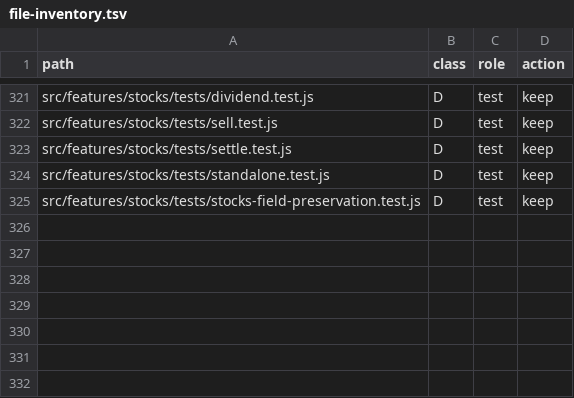
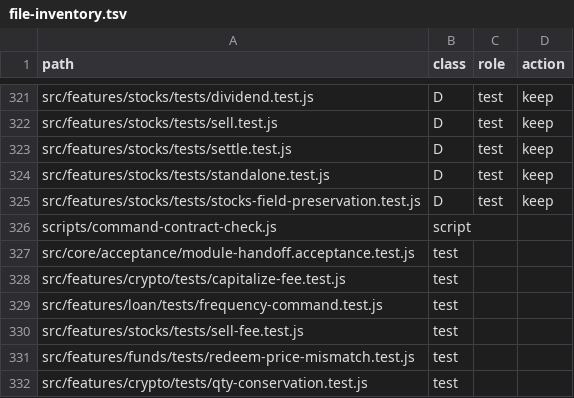
Before and after one commit to hamedalinejad/Personal-FI, a TSV file: docs/core/file-inventory.tsv, drawn as a sheet; only a part is shown, gaps mark what is left out; the diff names each change by its address in the sheet, - before the commit and + after, or states it on an @@ line.

Commit message:
fix(audit): close BUG-001–016 financial and gate defects
- funds.redeem: reject inconsistent transactionPrice vs proceedsTotal
- crypto.buy: enforce reduce_received_quantity conservation after normalize
- crypto/metals: v1 reject feeCurrency != transaction currency
- funds.subscribe amount_based: reject conflicting transactionPrice
- catalog: funds.distribution.reinvest REJECTED
- field-preservation: object manifest tables; DEFERRED reason/owner;
  stored==persistence; matrix reasons filled
- file-inventory + release-evidence requirements count
- FX boundary non-positive reject; drop dead ILLEGAL regex
- stocks.dividend withholding → fee_tax

Goldens for redeem mismatch and qty conservation.

```diff
--- a/docs/core/file-inventory.tsv
+++ b/docs/core/file-inventory.tsv
+row 326: scripts/command-contract-check.js | script
+row 327: src/core/acceptance/module-handoff.acceptance.test.js | test
+row 328: src/features/crypto/tests/capitalize-fee.test.js | test
+row 329: src/features/loan/tests/frequency-command.test.js | test
+row 330: src/features/stocks/tests/sell-fee.test.js | test
+row 331: src/features/funds/tests/redeem-price-mismatch.test.js | test
+row 332: src/features/crypto/tests/qty-conservation.test.js | test
```
Also changed, not shown: 14 other files.
